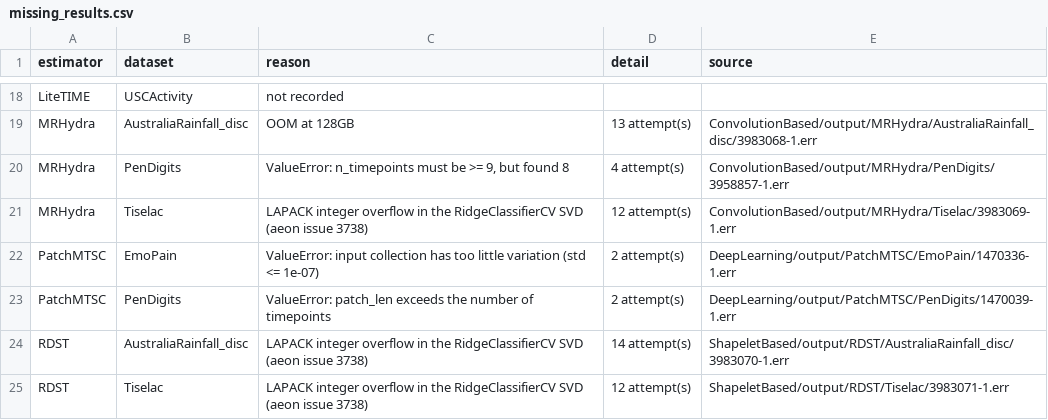
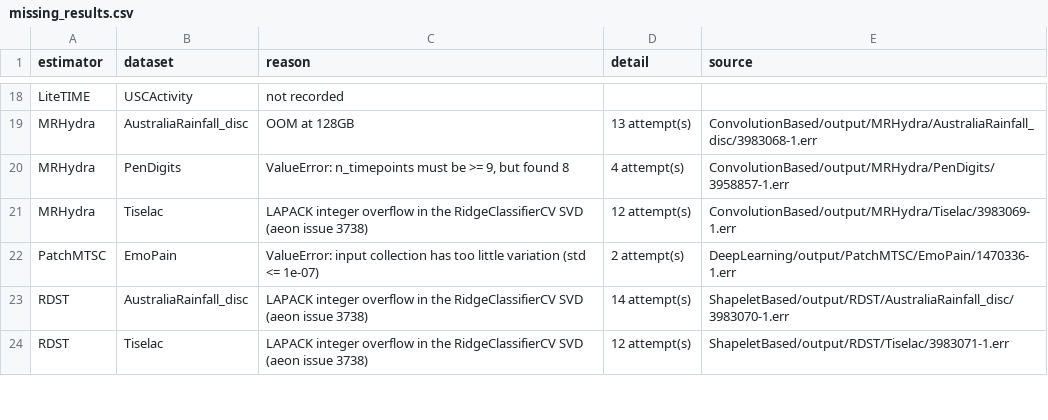
Before and after one commit to aeon-toolkit/multiverse, a CSV file: results/multiverse/missing_results.csv, drawn as a sheet; only a part is shown, gaps mark what is left out; the diff names each change by its address in the sheet, - before the commit and + after, or states it on an @@ line.

```diff
--- a/results/multiverse/missing_results.csv
+++ b/results/multiverse/missing_results.csv
-row 23: PatchMTSC | PenDigits | ValueError: patch_len exceeds the number of timepoints | 2 attempt(s) | DeepLearning/output/PatchMTSC/PenDigits/1470039-1.err
```
Also changed, not shown: results/multiverse/PatchMTSC/PatchMTSC_accuracy.csv, results/multiverse/PatchMTSC/PatchMTSC_balacc.csv, 6 other files.
